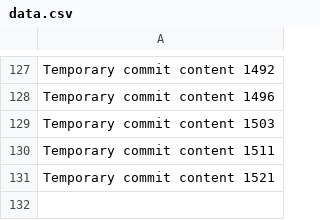
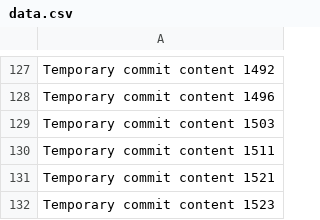
Before and after one commit to ShinningArmor/drive, a CSV file: edt/data.csv, drawn as a sheet; only a part is shown, gaps mark what is left out; the diff names each change by its address in the sheet, - before the commit and + after, or states it on an @@ line.

```diff
--- a/edt/data.csv
+++ b/edt/data.csv
+row 132: Temporary commit content 1523
```
